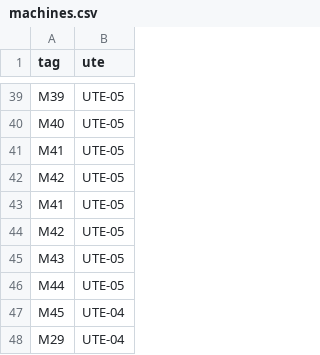
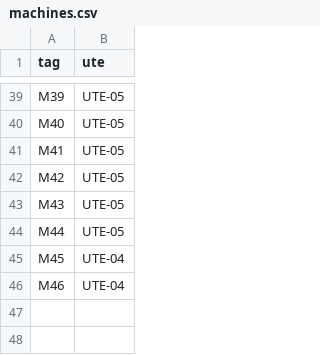
Before and after one commit to leandrosantino/ProdNote, a CSV file: prisma/machines.csv, drawn as a sheet; only a part is shown, gaps mark what is left out.

```diff
--- a/prisma/machines.csv
+++ b/prisma/machines.csv
@@ -42,4 +42,2 @@ M41;UTE-05
 M42;UTE-05
-M41;UTE-05
-M42;UTE-05
 M43;UTE-05
@@ -47,2 +45,2 @@ M44;UTE-05
 M45;UTE-04
-M29;UTE-04
+M46;UTE-04
```
Also changed, not shown: prisma/productionProcess.csv, 15 other files.
